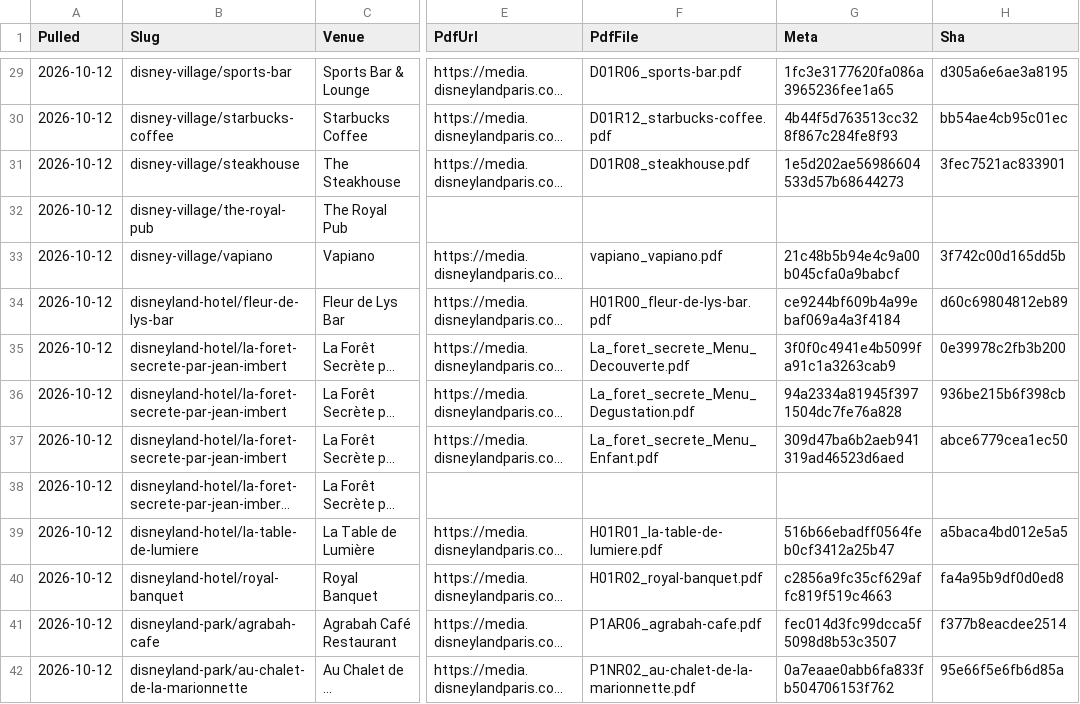
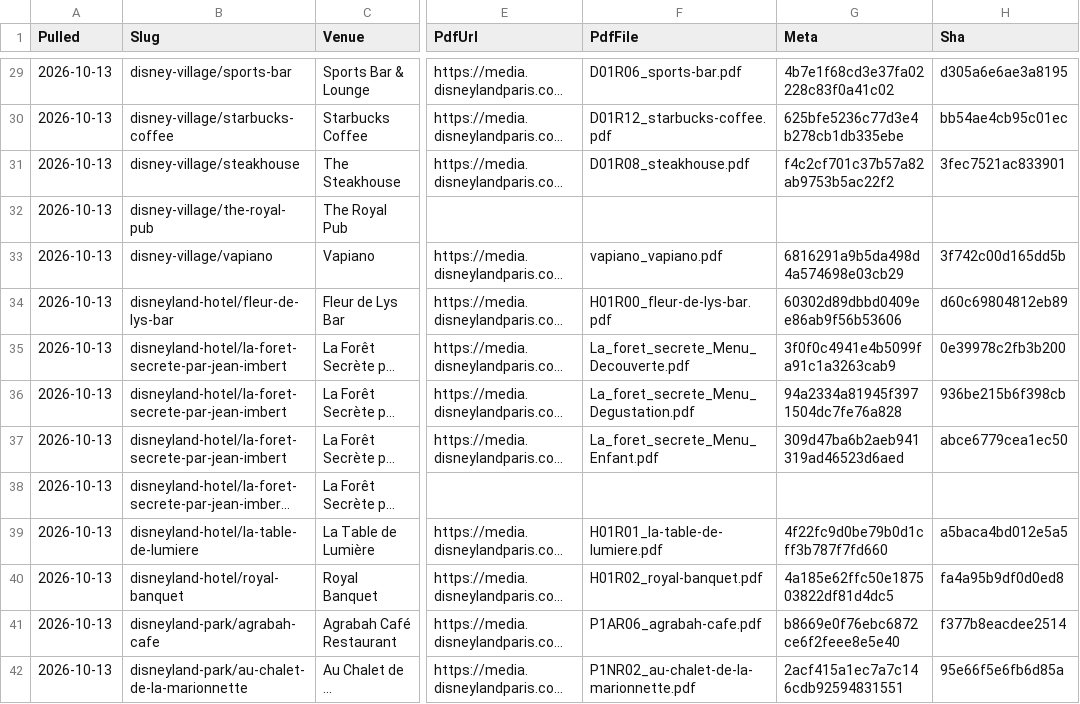
Before and after one commit to scoopdisney/paris-menu-watch, a CSV file: data/venues.csv, drawn as a sheet; only a part is shown, gaps mark what is left out; long unchanged cells end in …; the diff covers the shown part only; the diff names each change by its address in the sheet, - before the commit and + after, or states it on an @@ line.

```diff
--- a/data/venues.csv
+++ b/data/venues.csv
-A29:A42 (Pulled): 2026-10-12
+A29:A42 (Pulled): 2026-10-13
-G29 (Meta): 1fc3e3177620fa086a3965236fee1a65
+G29 (Meta): 4b7e1f68cd3e37fa02228c83f0a41c02
-G30 (Meta): 4b44f5d763513cc328f867c284fe8f93
+G30 (Meta): 625bfe5236c77d3e4b278cb1db335ebe
-G31 (Meta): 1e5d202ae56986604533d57b68644273
+G31 (Meta): f4c2cf701c37b57a82ab9753b5ac22f2
-G33 (Meta): 21c48b5b94e4c9a00b045cfa0a9babcf
+G33 (Meta): 6816291a9b5da498d4a574698e03cb29
-G34 (Meta): ce9244bf609b4a99ebaf069a4a3f4184
+G34 (Meta): 60302d89dbbd0409ee86ab9f56b53606
-G39 (Meta): 516b66ebadff0564feb0cf3412a25b47
+G39 (Meta): 4f22fc9d0be79b0d1cff3b787f7fd660
-G40 (Meta): c2856a9fc35cf629affc819f519c4663
+G40 (Meta): 4a185e62ffc50e187503822df81d4dc5
-G41 (Meta): fec014d3fc99dcca5f5098d8b53c3507
+G41 (Meta): b8669e0f76ebc6872ce6f2feee8e5e40
-G42 (Meta): 0a7eaae0abb6fa833fb504706153f762
+G42 (Meta): 2acf415a1ec7a7c146cdb92594831551
```
Also changed, not shown: 145 edited cells elsewhere in this file, data/prices.csv, 1 other file.
